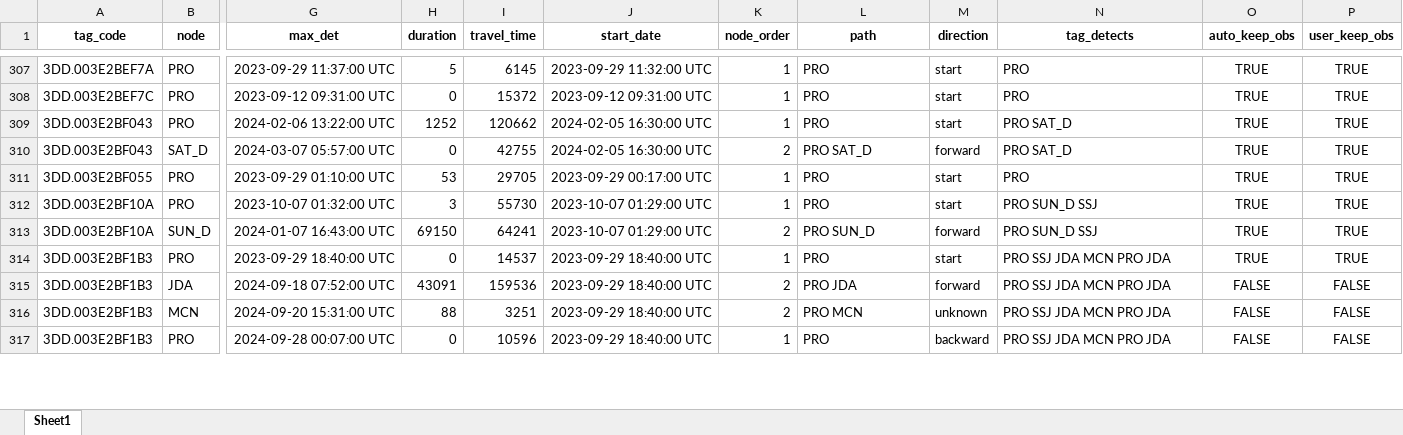
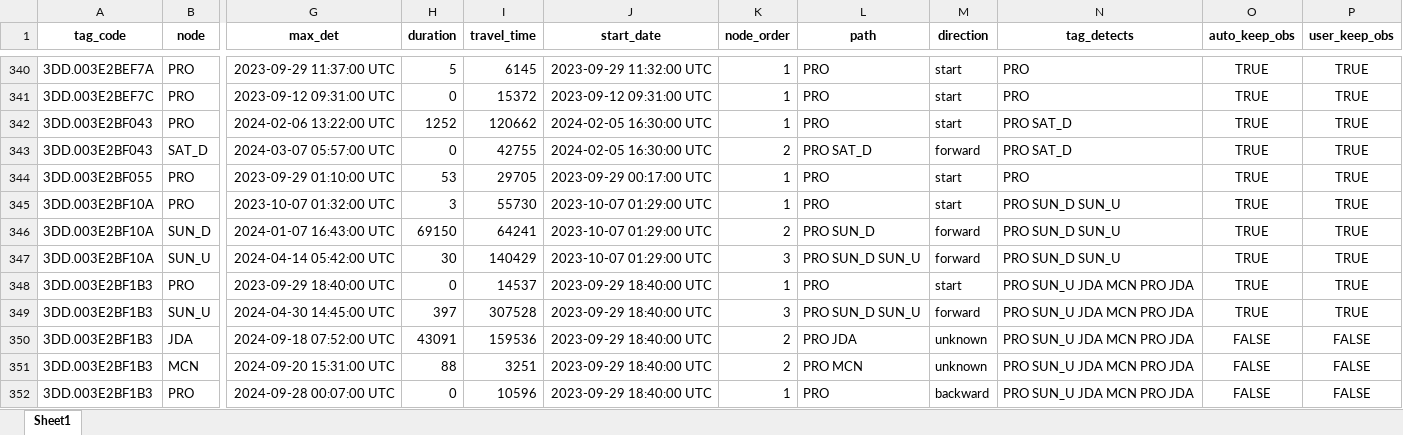
Before and after one commit to KevinSee/DabomYakimaSthd, an Excel workbook: analysis/data/raw_data/YakimaNation/PRO_Steelhead_2024_KS.xlsx, sheet Sheet1, drawn as a sheet; only a part is shown, gaps mark what is left out; values as stored, in another font and other column widths than the file's, no borders; addresses are those after the commit; rows hold the shown columns only; the diff covers the shown part only; the diff names each change by its address in the sheet, - before the commit and + after, or states it on an @@ line.

```diff
--- a/analysis/data/raw_data/YakimaNation/PRO_Steelhead_2024_KS.xlsx (sheet Sheet1)
+++ b/analysis/data/raw_data/YakimaNation/PRO_Steelhead_2024_KS.xlsx (sheet Sheet1)
-N345:N346 (tag_detects): PRO SUN_D SSJ
+N345:N346 (tag_detects): PRO SUN_D SUN_U
+row 347: 3DD.003E2BF10A | SUN_U | 2024-04-14 05:42:00 UTC | 30 | 140429 | 2023-10-07 01:29:00 UTC | 3 | PRO SUN_D SUN_U | forward | PRO SUN_D SUN_U | TRUE | TRUE
-N348 (tag_detects): PRO SSJ JDA MCN PRO JDA
+N348 (tag_detects): PRO SUN_U JDA MCN PRO JDA
+row 349: 3DD.003E2BF1B3 | SUN_U | 2024-04-30 14:45:00 UTC | 397 | 307528 | 2023-09-29 18:40:00 UTC | 3 | PRO SUN_D SUN_U | forward | PRO SUN_U JDA MCN PRO JDA | TRUE | TRUE
-M350 (direction): forward
+M350 (direction): unknown
-N350:N352 (tag_detects): PRO SSJ JDA MCN PRO JDA
+N350:N352 (tag_detects): PRO SUN_U JDA MCN PRO JDA
```
Also changed, not shown: 35 added rows and 63 edited cells elsewhere in this sheet, outgoing/PITcleanr/PRO_Steelhead_2024.xlsx, 3 other files.
